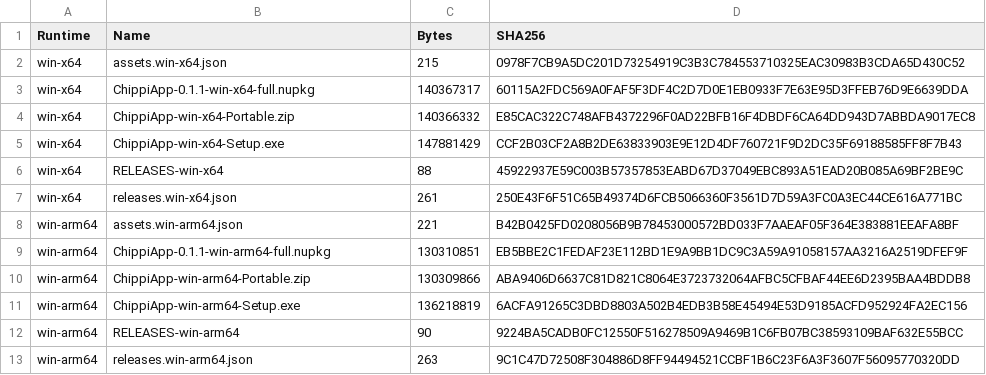
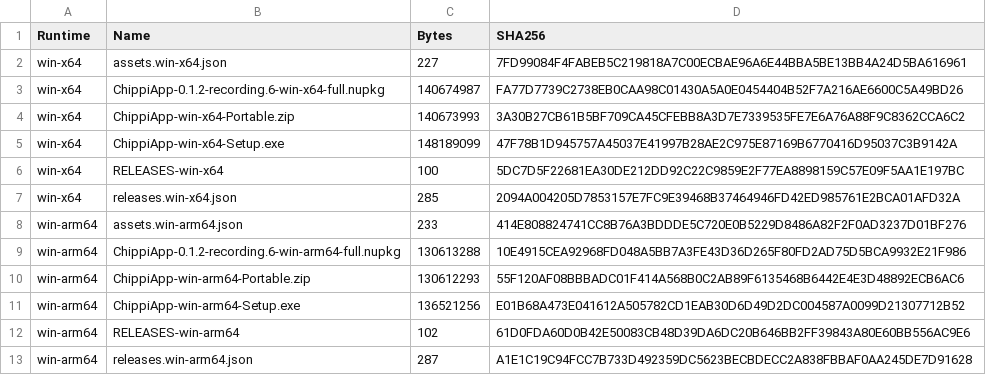
Before and after one commit to tcurtsinger/Chippi, a CSV file: phase-1-release-artifacts.csv, drawn as a sheet.

Commit message:
Record hashes for the combined recording and audio preview

```diff
--- a/phase-1-release-artifacts.csv
+++ b/phase-1-release-artifacts.csv
@@ -1,13 +1,13 @@
 "Runtime","Name","Bytes","SHA256"
-"win-x64","assets.win-x64.json","215","0978F7CB9A5DC201D73254919C3B3C784553710325EAC30983B3CDA65D430C52"
-"win-x64","ChippiApp-0.1.1-win-x64-full.nupkg","140367317","60115A2FDC569A0FAF5F3DF4C2D7D0E1EB0933F7E63E95D3FFEB76D9E6639DDA"
-"win-x64","ChippiApp-win-x64-Portable.zip","140366332","E85CAC322C748AFB4372296F0AD22BFB16F4DBDF6CA64DD943D7ABBDA9017EC8"
-"win-x64","ChippiApp-win-x64-Setup.exe","147881429","CCF2B03CF2A8B2DE63833903E9E12D4DF760721F9D2DC35F69188585FF8F7B43"
-"win-x64","RELEASES-win-x64","88","45922937E59C003B57357853EABD67D37049EBC893A51EAD20B085A69BF2BE9C"
-"win-x64","releases.win-x64.json","261","250E43F6F51C65B49374D6FCB5066360F3561D7D59A3FC0A3EC44CE616A771BC"
-"win-arm64","assets.win-arm64.json","221","B42B0425FD0208056B9B78453000572BD033F7AAEAF05F364E383881EEAFA8BF"
-"win-arm64","ChippiApp-0.1.1-win-arm64-full.nupkg","130310851","EB5BBE2C1FEDAF23E112BD1E9A9BB1DC9C3A59A91058157AA3216A2519DFEF9F"
-"win-arm64","ChippiApp-win-arm64-Portable.zip","130309866","ABA9406D6637C81D821C8064E3723732064AFBC5CFBAF44EE6D2395BAA4BDDB8"
-"win-arm64","ChippiApp-win-arm64-Setup.exe","136218819","6ACFA91265C3DBD8803A502B4EDB3B58E45494E53D9185ACFD952924FA2EC156"
-"win-arm64","RELEASES-win-arm64","90","9224BA5CADB0FC12550F516278509A9469B1C6FB07BC38593109BAF632E55BCC"
-"win-arm64","releases.win-arm64.json","263","9C1C47D72508F304886D8FF94494521CCBF1B6C23F6A3F3607F56095770320DD"
+"win-x64","assets.win-x64.json","227","7FD99084F4FABEB5C219818A7C00ECBAE96A6E44BBA5BE13BB4A24D5BA616961"
+"win-x64","ChippiApp-0.1.2-recording.6-win-x64-full.nupkg","140674987","FA77D7739C2738EB0CAA98C01430A5A0E0454404B52F7A216AE6600C5A49BD26"
+"win-x64","ChippiApp-win-x64-Portable.zip","140673993","3A30B27CB61B5BF709CA45CFEBB8A3D7E7339535FE7E6A76A88F9C8362CCA6C2"
+"win-x64","ChippiApp-win-x64-Setup.exe","148189099","47F78B1D945757A45037E41997B28AE2C975E87169B6770416D95037C3B9142A"
+"win-x64","RELEASES-win-x64","100","5DC7D5F22681EA30DE212DD92C22C9859E2F77EA8898159C57E09F5AA1E197BC"
+"win-x64","releases.win-x64.json","285","2094A004205D7853157E7FC9E39468B37464946FD42ED985761E2BCA01AFD32A"
+"win-arm64","assets.win-arm64.json","233","414E808824741CC8B76A3BDDDE5C720E0B5229D8486A82F2F0AD3237D01BF276"
+"win-arm64","ChippiApp-0.1.2-recording.6-win-arm64-full.nupkg","130613288","10E4915CEA92968FD048A5BB7A3FE43D36D265F80FD2AD75D5BCA9932E21F986"
+"win-arm64","ChippiApp-win-arm64-Portable.zip","130612293","55F120AF08BBBADC01F414A568B0C2AB89F6135468B6442E4E3D48892ECB6AC6"
+"win-arm64","ChippiApp-win-arm64-Setup.exe","136521256","E01B68A473E041612A505782CD1EAB30D6D49D2DC004587A0099D21307712B52"
+"win-arm64","RELEASES-win-arm64","102","61D0FDA60D0B42E50083CB48D39DA6DC20B646BB2FF39843A80E60BB556AC9E6"
+"win-arm64","releases.win-arm64.json","287","A1E1C19C94FCC7B733D492359DC5623BECBDECC2A838FBBAF0AA245DE7D91628"
```
